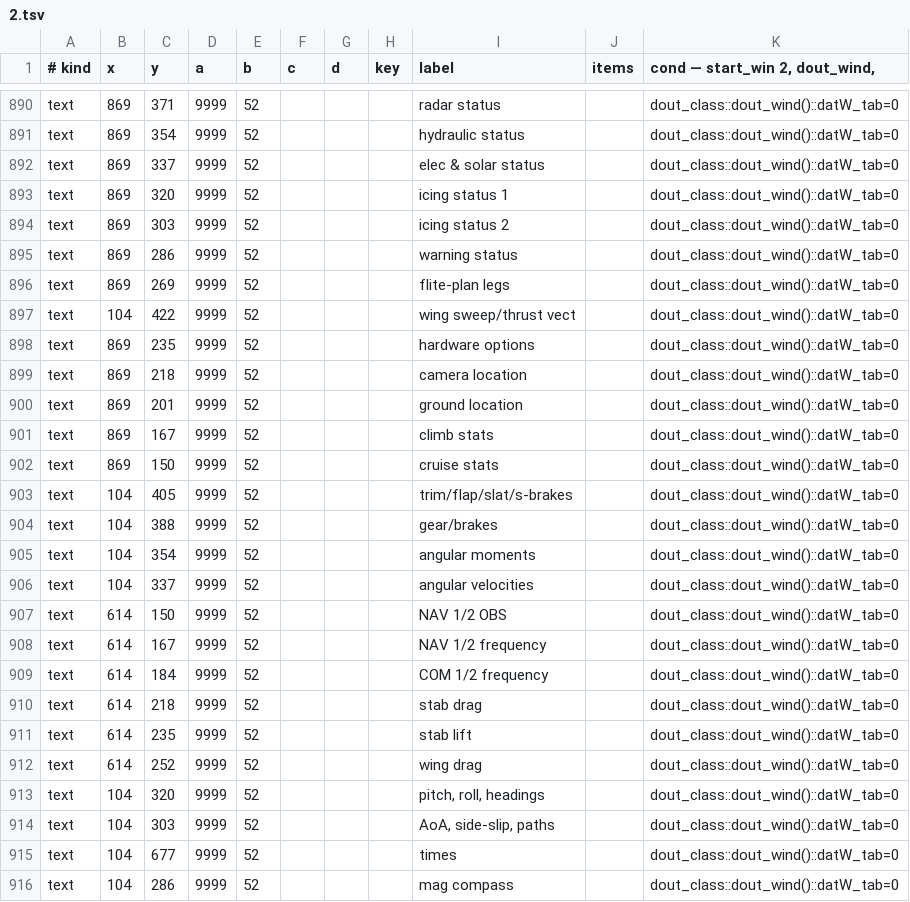
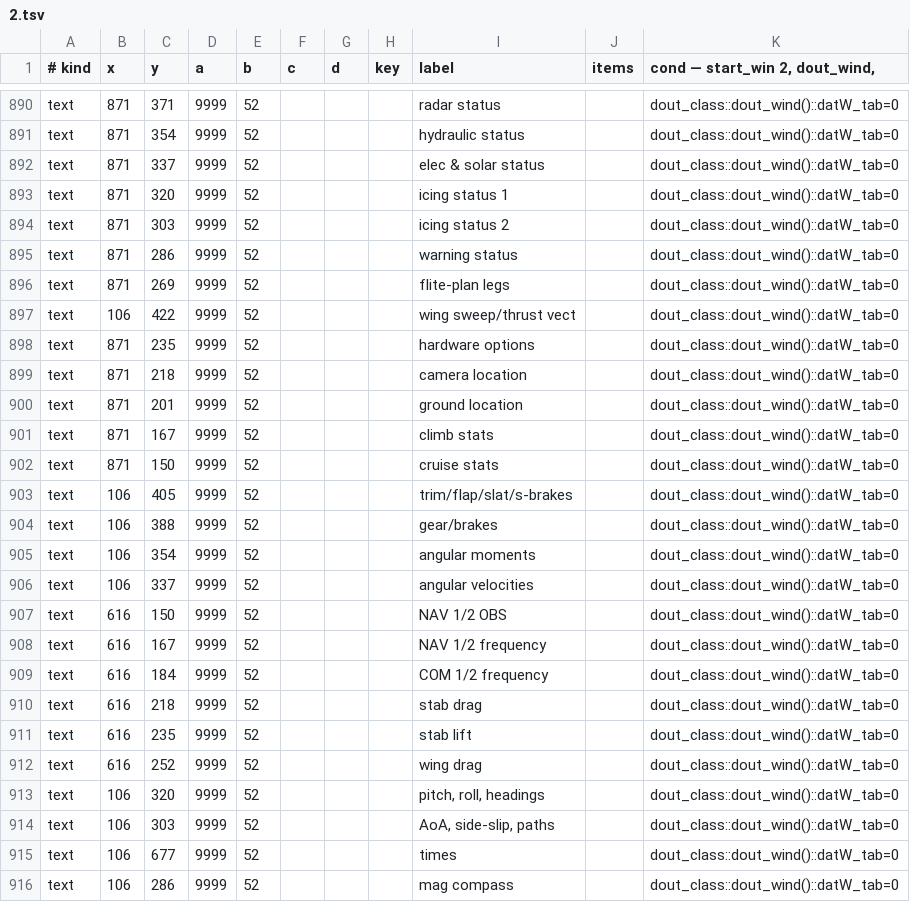
Before and after one commit to LakoMoor/xplane10-rs, a TSV file: crates/xp-core/data/windows/2.tsv, drawn as a sheet; only a part is shown, gaps mark what is left out; the diff covers the shown part only; the diff names each change by its address in the sheet, - before the commit and + after, or states it on an @@ line.

```diff
--- a/crates/xp-core/data/windows/2.tsv
+++ b/crates/xp-core/data/windows/2.tsv
-B890:B896 (x): 869
+B890:B896 (x): 871
-B897 (x): 104
+B897 (x): 106
-B898:B902 (x): 869
+B898:B902 (x): 871
-B903:B906 (x): 104
+B903:B906 (x): 106
-B907:B912 (x): 614
+B907:B912 (x): 616
-B913:B916 (x): 104
+B913:B916 (x): 106
```
Also changed, not shown: 107 edited cells elsewhere in this file, 4 other files.
